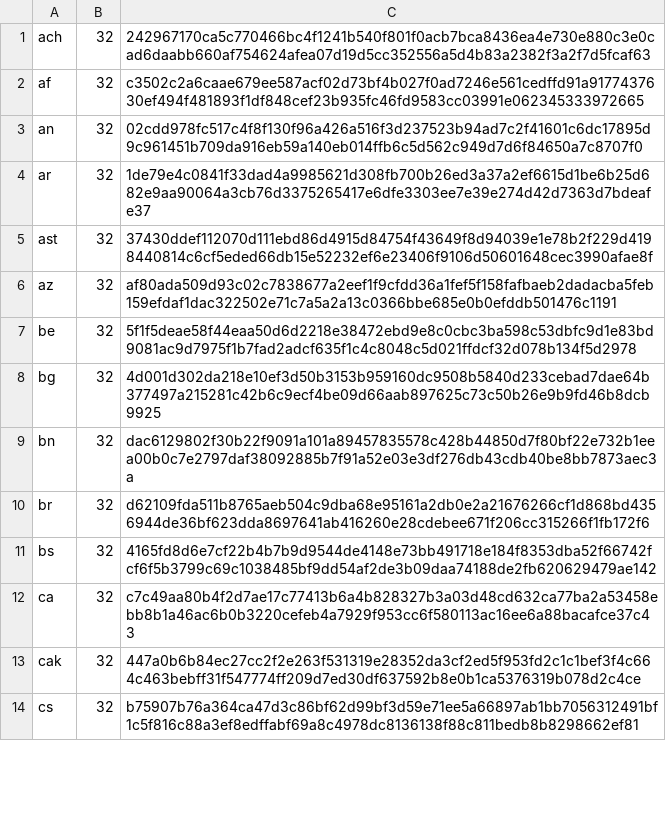
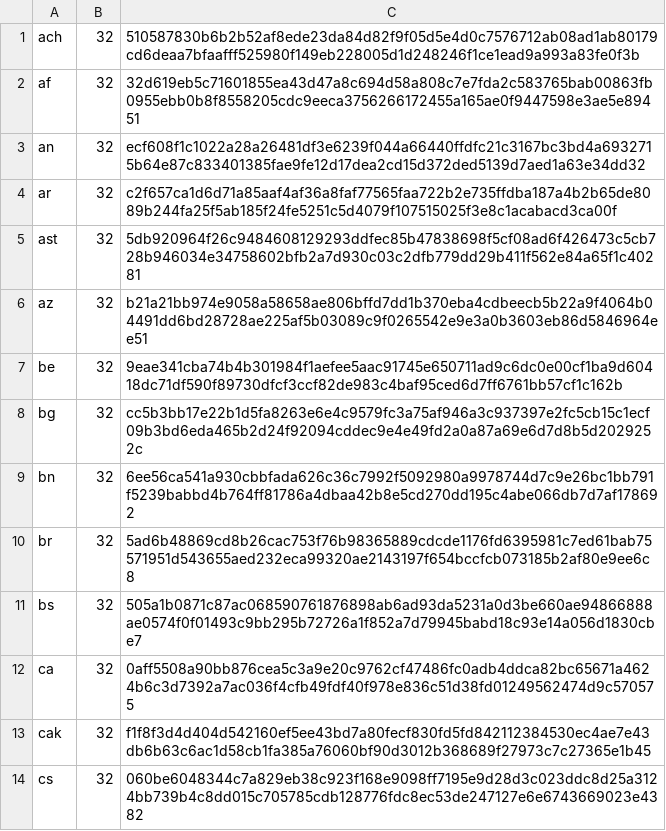
Before and after one commit to chocolatey-community/chocolatey-packages, a CSV file: automatic/firefox/tools/LanguageChecksums.csv, drawn as a sheet; only a part is shown; the diff covers the shown part only.

Commit message:
AU: 1 updated - Firefox [skip ci] https://gist.github.com/a14b1e5bfaf70839b338eb1ab7f8226f/07d961278fe7123eaa2e8376a7c6b1a858bcb447

```diff
--- a/automatic/firefox/tools/LanguageChecksums.csv
+++ b/automatic/firefox/tools/LanguageChecksums.csv
@@ -1,14 +1,14 @@
-ach|32|242967170ca5c770466bc4f1241b540f801f0acb7bca8436ea4e730e880c3e0cad6daabb660af754624afea07d19d5cc352556a5d4b83a2382f3a2f7d5fcaf63
-af|32|c3502c2a6caae679ee587acf02d73bf4b027f0ad7246e561cedffd91a9177437630ef494f481893f1df848cef23b935fc46fd9583cc03991e062345333972665
-an|32|02cdd978fc517c4f8f130f96a426a516f3d237523b94ad7c2f41601c6dc17895d9c961451b709da916eb59a140eb014ffb6c5d562c949d7d6f84650a7c8707f0
-ar|32|1de79e4c0841f33dad4a9985621d308fb700b26ed3a37a2ef6615d1be6b25d682e9aa90064a3cb76d3375265417e6dfe3303ee7e39e274d42d7363d7bdeafe37
-ast|32|37430ddef112070d111ebd86d4915d84754f43649f8d94039e1e78b2f229d4198440814c6cf5eded66db15e52232ef6e23406f9106d50601648cec3990afae8f
-az|32|af80ada509d93c02c7838677a2eef1f9cfdd36a1fef5f158fafbaeb2dadacba5feb159efdaf1dac322502e71c7a5a2a13c0366bbe685e0b0efddb501476c1191
-be|32|5f1f5deae58f44eaa50d6d2218e38472ebd9e8c0cbc3ba598c53dbfc9d1e83bd9081ac9d7975f1b7fad2adcf635f1c4c8048c5d021ffdcf32d078b134f5d2978
-bg|32|4d001d302da218e10ef3d50b3153b959160dc9508b5840d233cebad7dae64b377497a215281c42b6c9ecf4be09d66aab897625c73c50b26e9b9fd46b8dcb9925
-bn|32|dac6129802f30b22f9091a101a89457835578c428b44850d7f80bf22e732b1eea00b0c7e2797daf38092885b7f91a52e03e3df276db43cdb40be8bb7873aec3a
-br|32|d62109fda511b8765aeb504c9dba68e95161a2db0e2a21676266cf1d868bd4356944de36bf623dda8697641ab416260e28cdebee671f206cc315266f1fb172f6
-bs|32|4165fd8d6e7cf22b4b7b9d9544de4148e73bb491718e184f8353dba52f66742fcf6f5b3799c69c1038485bf9dd54af2de3b09daa74188de2fb620629479ae142
-ca|32|c7c49aa80b4f2d7ae17c77413b6a4b828327b3a03d48cd632ca77ba2a53458ebb8b1a46ac6b0b3220cefeb4a7929f953cc6f580113ac16ee6a88bacafce37c43
-cak|32|447a0b6b84ec27cc2f2e263f531319e28352da3cf2ed5f953fd2c1c1bef3f4c664c463bebff31f547774ff209d7ed30df637592b8e0b1ca5376319b078d2c4ce
-cs|32|b75907b76a364ca47d3c86bf62d99bf3d59e71ee5a66897ab1bb7056312491bf1c5f816c88a3ef8edffabf69a8c4978dc8136138f88c811bedb8b8298662ef81
+ach|32|510587830b6b2b52af8ede23da84d82f9f05d5e4d0c7576712ab08ad1ab80179cd6deaa7bfaafff525980f149eb228005d1d248246f1ce1ead9a993a83fe0f3b
+af|32|32d619eb5c71601855ea43d47a8c694d58a808c7e7fda2c583765bab00863fb0955ebb0b8f8558205cdc9eeca3756266172455a165ae0f9447598e3ae5e89451
+an|32|ecf608f1c1022a28a26481df3e6239f044a66440ffdfc21c3167bc3bd4a6932715b64e87c833401385fae9fe12d17dea2cd15d372ded5139d7aed1a63e34dd32
+ar|32|c2f657ca1d6d71a85aaf4af36a8faf77565faa722b2e735ffdba187a4b2b65de8089b244fa25f5ab185f24fe5251c5d4079f107515025f3e8c1acabacd3ca00f
+ast|32|5db920964f26c9484608129293ddfec85b47838698f5cf08ad6f426473c5cb728b946034e34758602bfb2a7d930c03c2dfb779dd29b411f562e84a65f1c40281
+az|32|b21a21bb974e9058a58658ae806bffd7dd1b370eba4cdbeecb5b22a9f4064b04491dd6bd28728ae225af5b03089c9f0265542e9e3a0b3603eb86d5846964ee51
+be|32|9eae341cba74b4b301984f1aefee5aac91745e650711ad9c6dc0e00cf1ba9d60418dc71df590f89730dfcf3ccf82de983c4baf95ced6d7ff6761bb57cf1c162b
+bg|32|cc5b3bb17e22b1d5fa8263e6e4c9579fc3a75af946a3c937397e2fc5cb15c1ecf09b3bd6eda465b2d24f92094cddec9e4e49fd2a0a87a69e6d7d8b5d2029252c
+bn|32|6ee56ca541a930cbbfada626c36c7992f5092980a9978744d7c9e26bc1bb791f5239babbd4b764ff81786a4dbaa42b8e5cd270dd195c4abe066db7d7af178692
+br|32|5ad6b48869cd8b26cac753f76b98365889cdcde1176fd6395981c7ed61bab75571951d543655aed232eca99320ae2143197f654bccfcb073185b2af80e9ee6c8
+bs|32|505a1b0871c87ac068590761876898ab6ad93da5231a0d3be660ae94866888ae0574f0f01493c9bb295b72726a1f852a7d79945babd18c93e14a056d1830cbe7
+ca|32|0aff5508a90bb876cea5c3a9e20c9762cf47486fc0adb4ddca82bc65671a4624b6c3d7392a7ac036f4cfb49fdf40f978e836c51d38fd01249562474d9c570575
+cak|32|f1f8f3d4d404d542160ef5ee43bd7a80fecf830fd5fd842112384530ec4ae7e43db6b63c6ac1d58cb1fa385a76060bf90d3012b368689f27973c7c27365e1b45
+cs|32|060be6048344c7a829eb38c923f168e9098ff7195e9d28d3c023ddc8d25a3124bb739b4c8dd015c705785cdb128776fdc8ec53de247127e6e6743669023e4382
```
Also changed, not shown: 172 edited cells elsewhere in this file, 3 other files.
